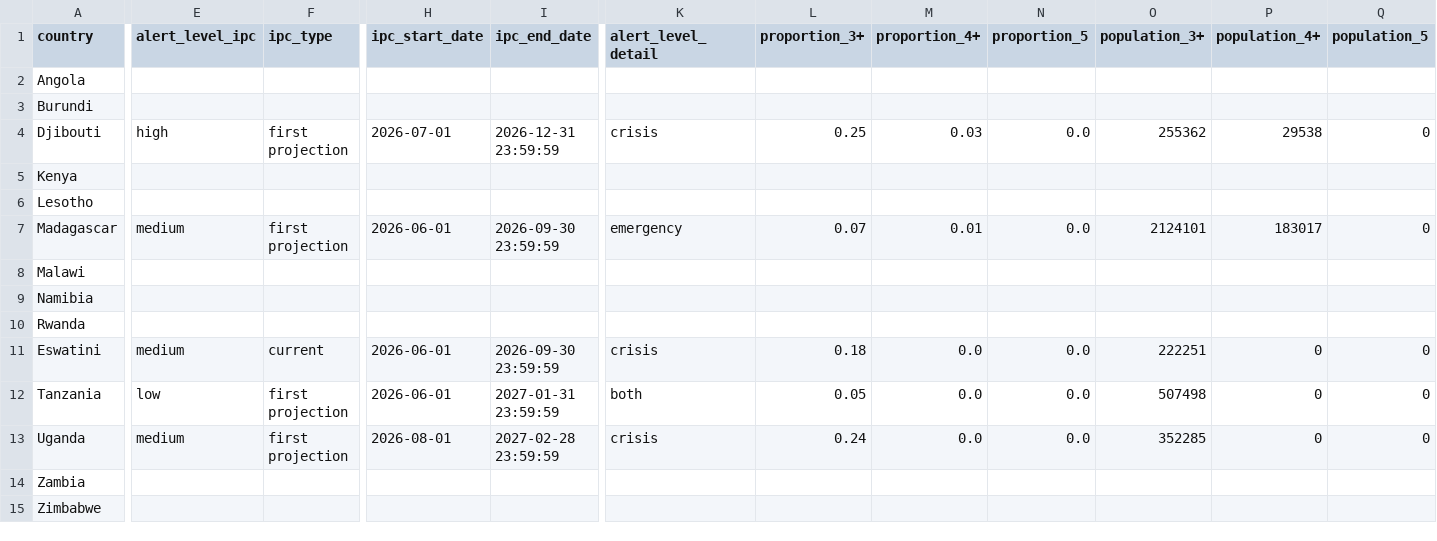
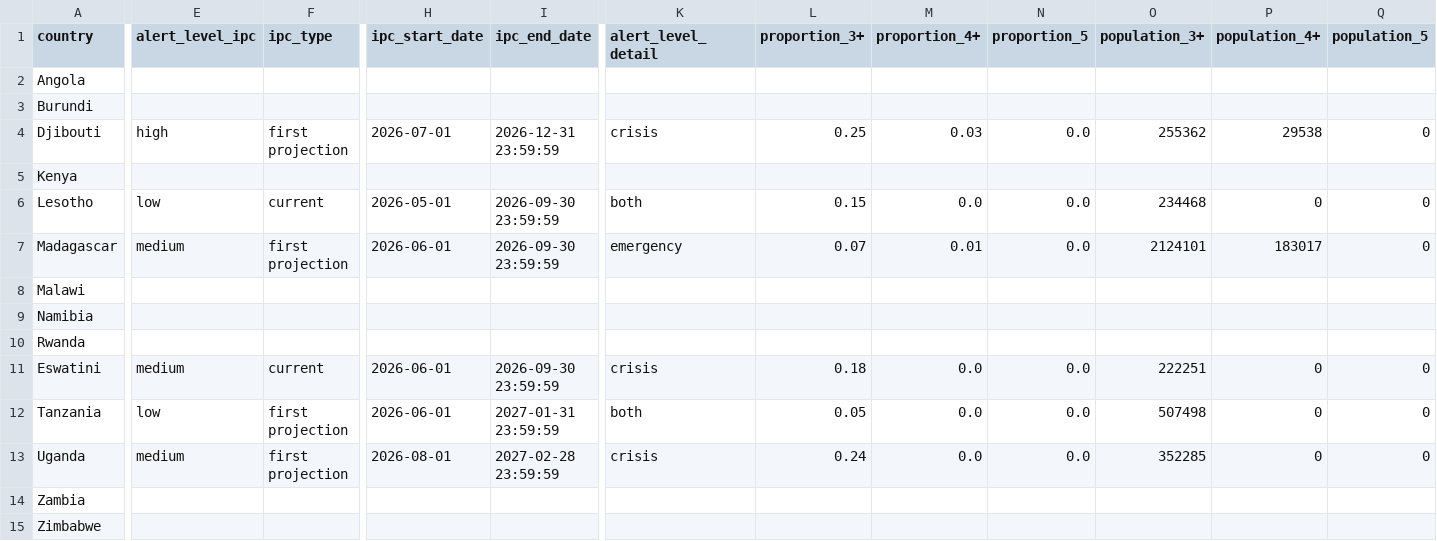
Before and after one commit to OCHA-DAP/ds-rosea-thresholds, a CSV file: data/current.csv, drawn as a sheet; only a part is shown, gaps mark what is left out; the diff covers the shown part only; the diff names each change by its address in the sheet, - before the commit and + after, or states it on an @@ line.

```diff
--- a/data/current.csv
+++ b/data/current.csv
-E6 (alert_level_ipc): (empty)
+E6 (alert_level_ipc): low
-F6 (ipc_type): (empty)
+F6 (ipc_type): current
-H6 (ipc_start_date): (empty)
+H6 (ipc_start_date): 2026-05-01
-I6 (ipc_end_date): (empty)
+I6 (ipc_end_date): 2026-09-30 23:59:59
-K6 (alert_level_detail): (empty)
+K6 (alert_level_detail): both
-L6 (proportion_3+): (empty)
+L6 (proportion_3+): 0.15
-M6 (proportion_4+): (empty)
+M6 (proportion_4+): 0.0
-N6 (proportion_5): (empty)
+N6 (proportion_5): 0.0
-O6 (population_3+): (empty)
+O6 (population_3+): 234468
-P6 (population_4+): (empty)
+P6 (population_4+): 0
-Q6 (population_5): (empty)
+Q6 (population_5): 0
```
Also changed, not shown: 2 edited cells elsewhere in this file, 1 other file.
